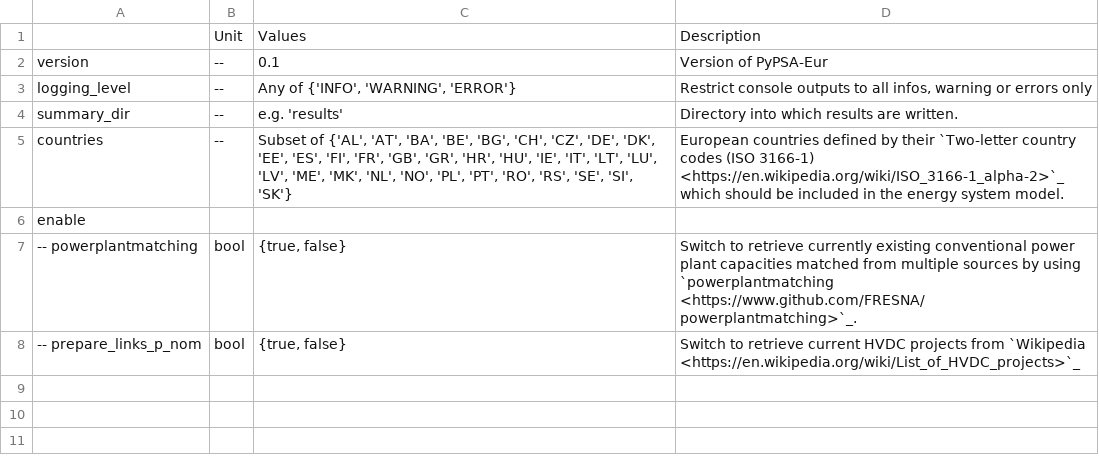
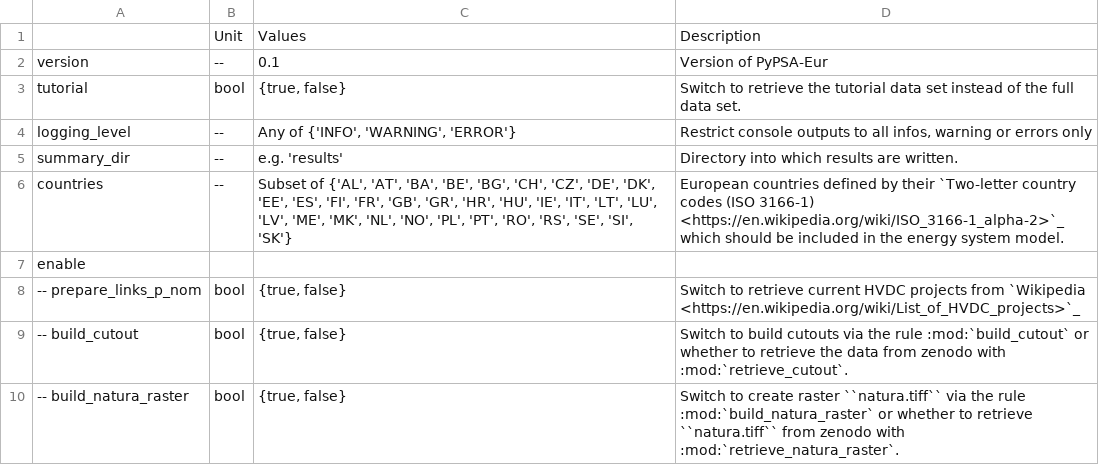
Before and after one commit to PyPSA/pypsa-eur, a CSV file: doc/configtables/toplevel.csv, drawn as a sheet.

Commit message:
retrieve*: add documentation

```diff
--- a/doc/configtables/toplevel.csv
+++ b/doc/configtables/toplevel.csv
@@ -2,2 +2,3 @@
 version,--,0.1,"Version of PyPSA-Eur"
+tutorial,bool,"{true, false}","Switch to retrieve the tutorial data set instead of the full data set."
 logging_level,--,"Any of {'INFO', 'WARNING', 'ERROR'}","Restrict console outputs to all infos, warning or errors only"
@@ -6,3 +7,4 @@ countries,--,"Subset of {'AL', 'AT', 'BA', 'BE', 'BG', 'CH', 'CZ', 'DE', 'DK', '
 enable,,,
--- powerplantmatching,bool,"{true, false}","Switch to retrieve currently existing conventional power plant capacities matched from multiple sources by using `powerplantmatching <https://www.github.com/FRESNA/powerplantmatching>`_."
 -- prepare_links_p_nom,bool,"{true, false}","Switch to retrieve current HVDC projects from `Wikipedia <https://en.wikipedia.org/wiki/List_of_HVDC_projects>`_"
+-- build_cutout,bool,"{true, false}","Switch to build cutouts via the rule :mod:`build_cutout` or whether to retrieve the data from zenodo with :mod:`retrieve_cutout`."
+-- build_natura_raster,bool,"{true, false}","Switch to create raster ``natura.tiff`` via the rule :mod:`build_natura_raster` or whether to retrieve ``natura.tiff`` from zenodo with :mod:`retrieve_natura_raster`."
```
Also changed, not shown: 7 other files.
